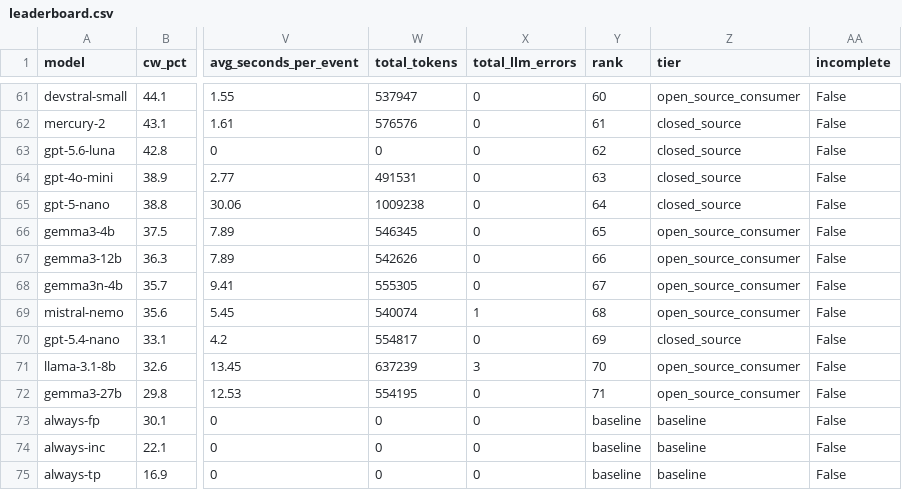
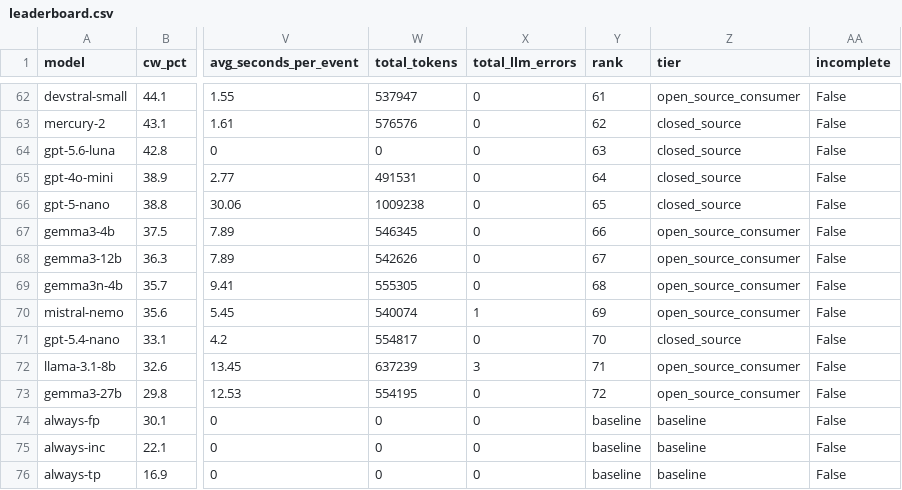
Before and after one commit to Colossus14/thor-ai-benchmarks, a CSV file: combined/leaderboard.csv, drawn as a sheet; only a part is shown, gaps mark what is left out; addresses are those after the commit; the diff covers the shown part only; the diff names each change by its address in the sheet, - before the commit and + after, or states it on an @@ line.

Commit message:
Add deepseek-v4-flash-0731 benchmark results (CW% 57.3, rank #34)
Regenerated all public artifacts: leaderboard, charts, README,
operational profiles, site data. 72 complete models.

```diff
--- a/combined/leaderboard.csv
+++ b/combined/leaderboard.csv
-Y62 (rank): 60
+Y62 (rank): 61
-Y63 (rank): 61
+Y63 (rank): 62
-Y64 (rank): 62
+Y64 (rank): 63
-Y65 (rank): 63
+Y65 (rank): 64
-Y66 (rank): 64
+Y66 (rank): 65
-Y67 (rank): 65
+Y67 (rank): 66
-Y68 (rank): 66
+Y68 (rank): 67
-Y69 (rank): 67
+Y69 (rank): 68
-Y70 (rank): 68
+Y70 (rank): 69
-Y71 (rank): 69
+Y71 (rank): 70
-Y72 (rank): 70
+Y72 (rank): 71
-Y73 (rank): 71
+Y73 (rank): 72
```
Also changed, not shown: 1 added row and 26 edited cells elsewhere in this file, combined/operational-profile-balanced-soc-closed-source.csv, combined/operational-profile-balanced-soc.csv, 26 other files.
